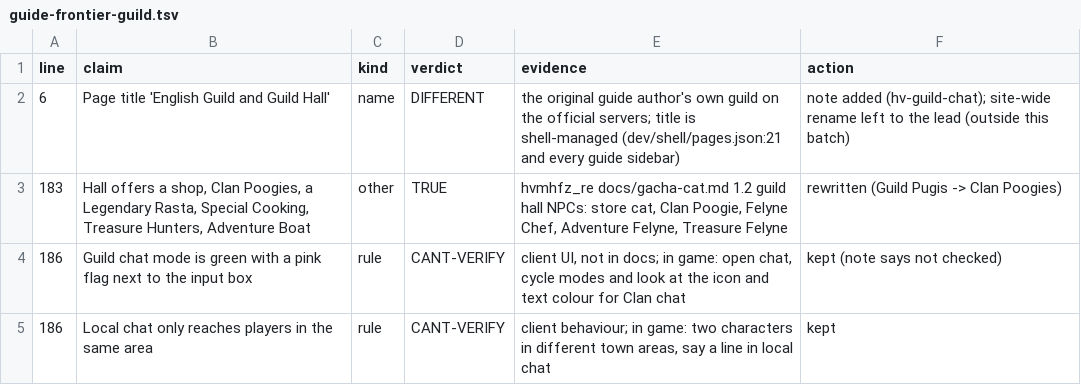
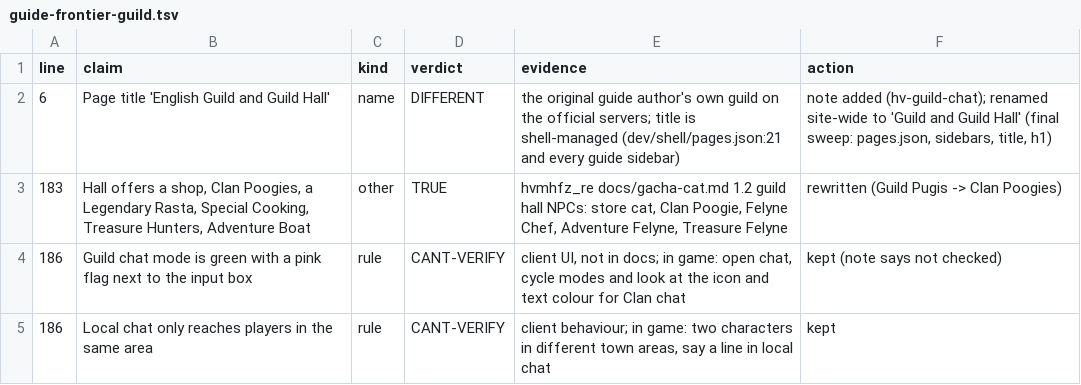
Before and after one commit to EclipseKnight/hvmhfz.eclipseforge.xyz, a TSV file: dev/guide-ledger/guide-frontier-guild.tsv, drawn as a sheet; only a part is shown.

```diff
--- a/dev/guide-ledger/guide-frontier-guild.tsv
+++ b/dev/guide-ledger/guide-frontier-guild.tsv
@@ -1,3 +1,3 @@
 line	claim	kind	verdict	evidence	action
-6	Page title 'English Guild and Guild Hall'	name	DIFFERENT	the original guide author's own guild on the official servers; title is shell-managed (dev/shell/pages.json:21 and every guide sidebar)	note added (hv-guild-chat); site-wide rename left to the lead (outside this batch)
+6	Page title 'English Guild and Guild Hall'	name	DIFFERENT	the original guide author's own guild on the official servers; title is shell-managed (dev/shell/pages.json:21 and every guide sidebar)	note added (hv-guild-chat); renamed site-wide to 'Guild and Guild Hall' (final sweep: pages.json, sidebars, title, h1)
 183	Hall offers a shop, Clan Poogies, a Legendary Rasta, Special Cooking, Treasure Hunters, Adventure Boat	other	TRUE	hvmhfz_re docs/gacha-cat.md 1.2 guild hall NPCs: store cat, Clan Poogie, Felyne Chef, Adventure Felyne, Treasure Felyne	rewritten (Guild Pugis -> Clan Poogies)
```
Also changed, not shown: dev/guide-names-allow.tsv, 28 other files.
